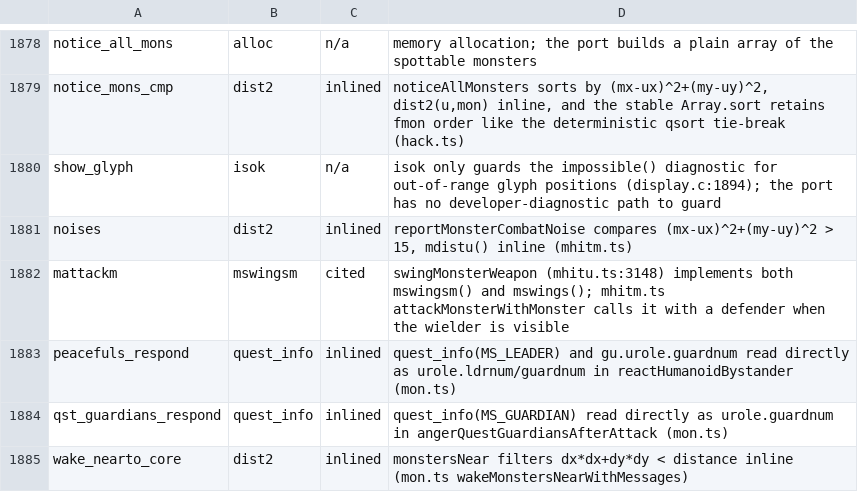
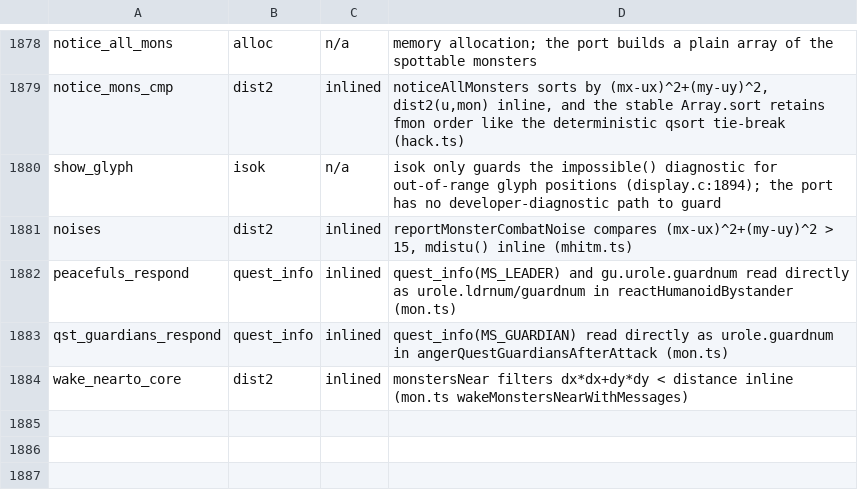
Before and after one commit to daoa0601/teleport-contest, a TSV file: docs/ledger/c-edges-justified.tsv, drawn as a sheet; only a part is shown, gaps mark what is left out.

Commit message:
Drop invalid verdict row; mswingsm edge is cited by the new comment

```diff
--- a/docs/ledger/c-edges-justified.tsv
+++ b/docs/ledger/c-edges-justified.tsv
@@ -1881,3 +1881,2 @@ show_glyph	isok	n/a	isok only guards the impossible() diagnostic for out-of-rang
 noises	dist2	inlined	reportMonsterCombatNoise compares (mx-ux)^2+(my-uy)^2 > 15, mdistu() inline (mhitm.ts)
-mattackm	mswingsm	cited	swingMonsterWeapon (mhitu.ts:3148) implements both mswingsm() and mswings(); mhitm.ts attackMonsterWithMonster calls it with a defender when the wielder is visible
 peacefuls_respond	quest_info	inlined	quest_info(MS_LEADER) and gu.urole.guardnum read directly as urole.ldrnum/guardnum in reactHumanoidBystander (mon.ts)
```
